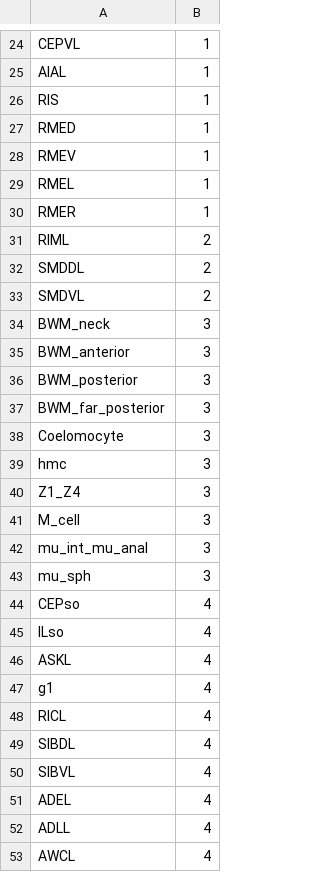
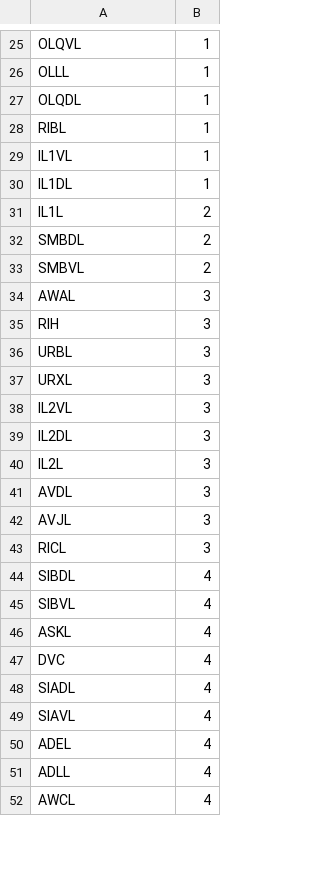
Before and after one commit to cabrittin/volumetric_analysis, a CSV file: mat/cam_class/consensus_cam_class_all_tissue_pearsonr_non_cad_lron.csv, drawn as a sheet; only a part is shown, gaps mark what is left out; removed rows and columns are numbered as before the commit, all else as after; the diff covers the shown part only; the diff names each change by its address in the sheet, - before the commit and + after, or states it on an @@ line.

```diff
--- a/mat/cam_class/consensus_cam_class_all_tissue_pearsonr_non_cad_lron.csv
+++ b/mat/cam_class/consensus_cam_class_all_tissue_pearsonr_non_cad_lron.csv
-A25: CEPVL
+A25: OLQVL
-A26: AIAL
+A26: OLLL
+row 27: OLQDL | 1
-A28: RIS
+A28: RIBL
-row 27: RMED | 1
-A29: RMEV
+A29: IL1VL
-A30: RMEL
+A30: IL1DL
-row 30: RMER | 1
-A31: RIML
+A31: IL1L
-A32: SMDDL
+A32: SMBDL
-A33: SMDVL
+A33: SMBVL
-A34: BWM_neck
+A34: AWAL
+row 35: RIH | 3
-A36: BWM_anterior
+A36: URBL
-A37: BWM_posterior
+A37: URXL
-A38: BWM_far_posterior
+A38: IL2VL
-A39: Coelomocyte
+A39: IL2DL
-A40: hmc
+A40: IL2L
-A41: Z1_Z4
+A41: AVDL
-A42: M_cell
+A42: AVJL
-row 42: mu_int_mu_anal | 3
-row 43: mu_sph | 3
-row 44: CEPso | 4
-row 45: ILso | 4
-row 47: g1 | 4
-B43: 4
+B43: 3
@@ row 54 moved to row 47: DVC @@
@@ row 55 moved to row 48: SIADL @@
@@ row 56 moved to row 49: SIAVL @@
```
Also changed, not shown: 14 added rows, 53 removed rows, 3 moved rows and 10 edited cells elsewhere in this file, 2 other files.
